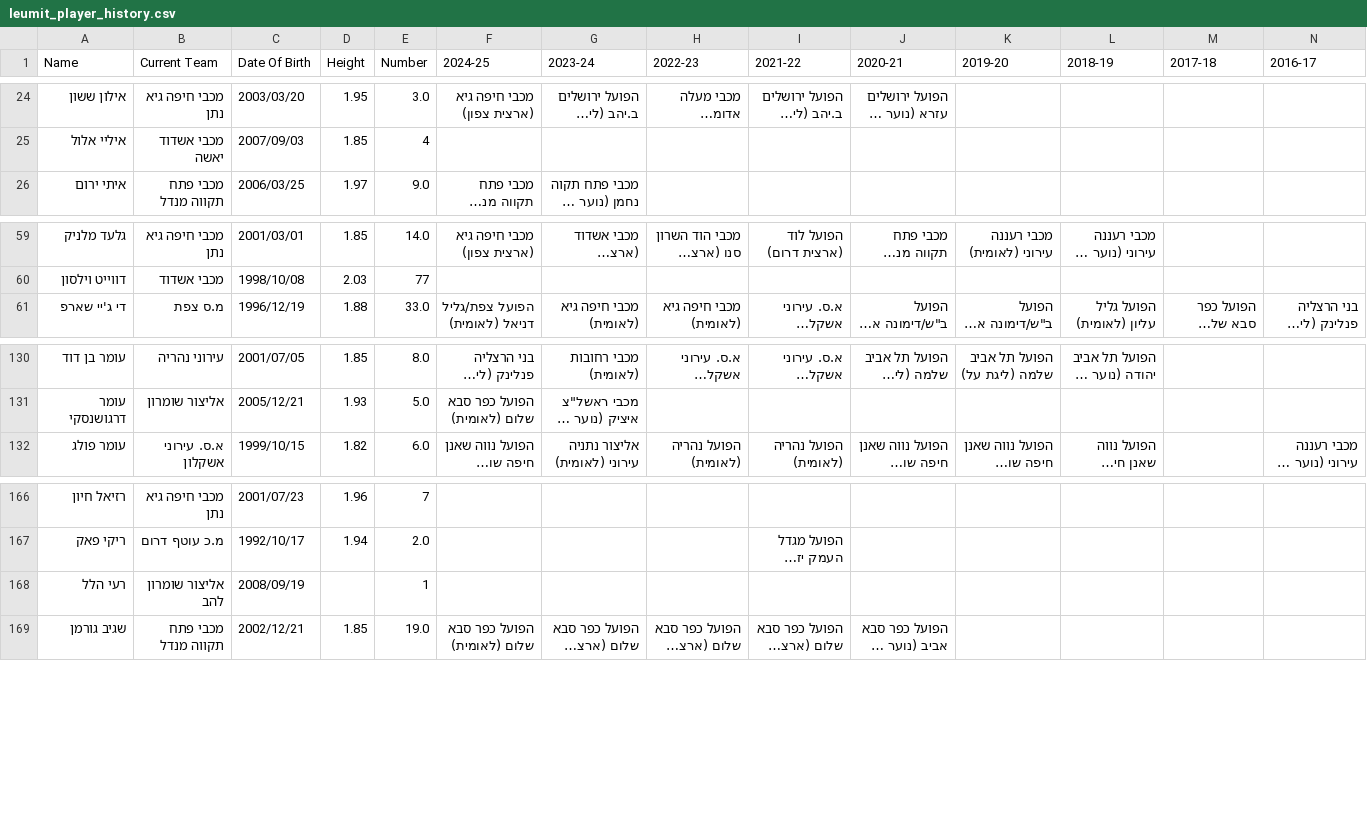
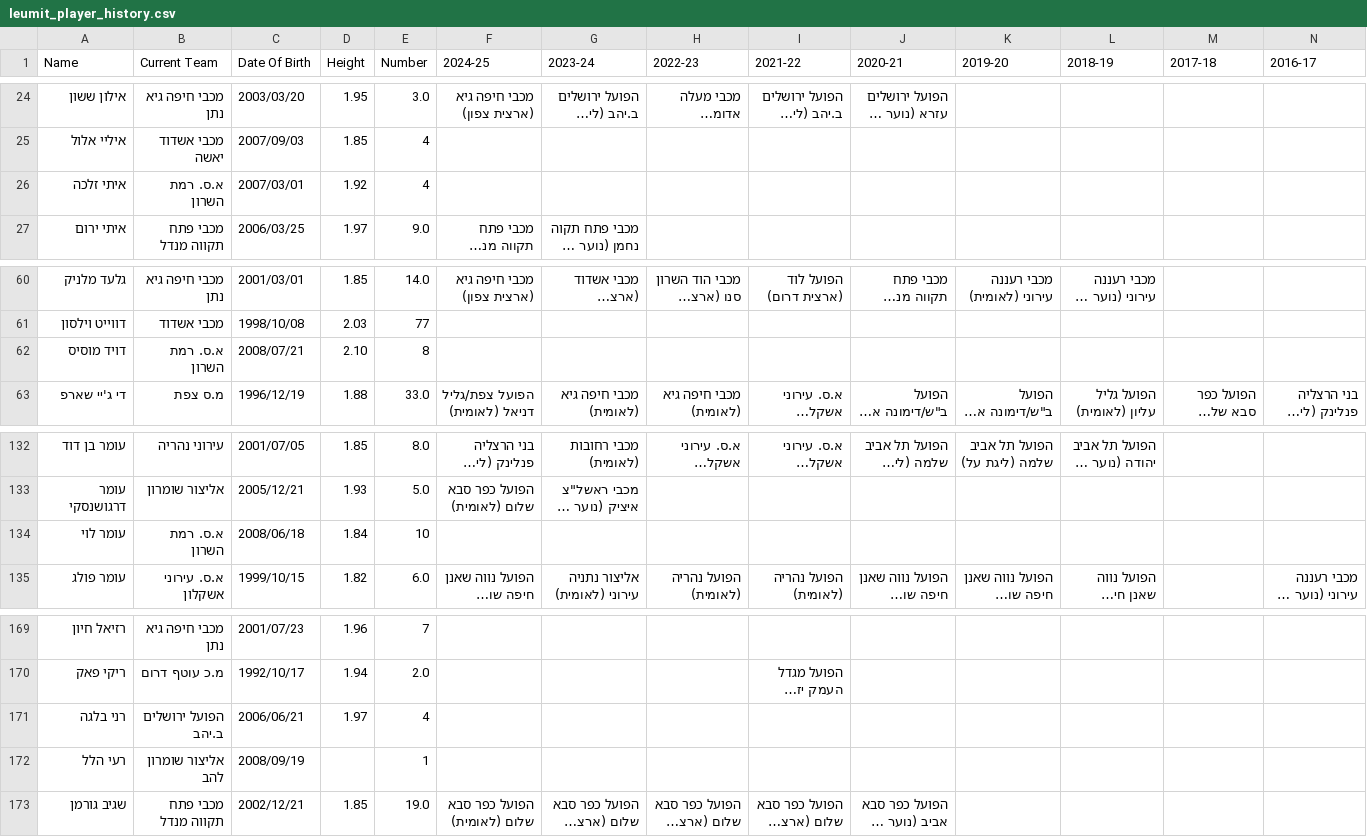
Before and after one commit to navonn3/leumit_db, a CSV file: data/leumit/leumit_player_history.csv, drawn as a sheet; only a part is shown, gaps mark what is left out; long unchanged cells end in …; rows hold the shown columns only; the diff names each change by its address in the sheet, - before the commit and + after, or states it on an @@ line.

```diff
--- a/data/leumit/leumit_player_history.csv
+++ b/data/leumit/leumit_player_history.csv
+row 26: איתי זלכה | א.ס. רמת השרון | 2007/03/01 | 1.92 | 4
+row 62: דויד מוסיס | א.ס. רמת השרון | 2008/07/21 | 2.10 | 8
+row 134: עומר לוי | א.ס. רמת השרון | 2008/06/18 | 1.84 | 10
+row 171: רני בלגה | הפועל ירושלים ב.יהב | 2006/06/21 | 1.97 | 4
```
Also changed, not shown: data/leumit/leumit_games/game_quarters.csv, data/leumit/leumit_games/game_team_stats.csv, 7 other files.
